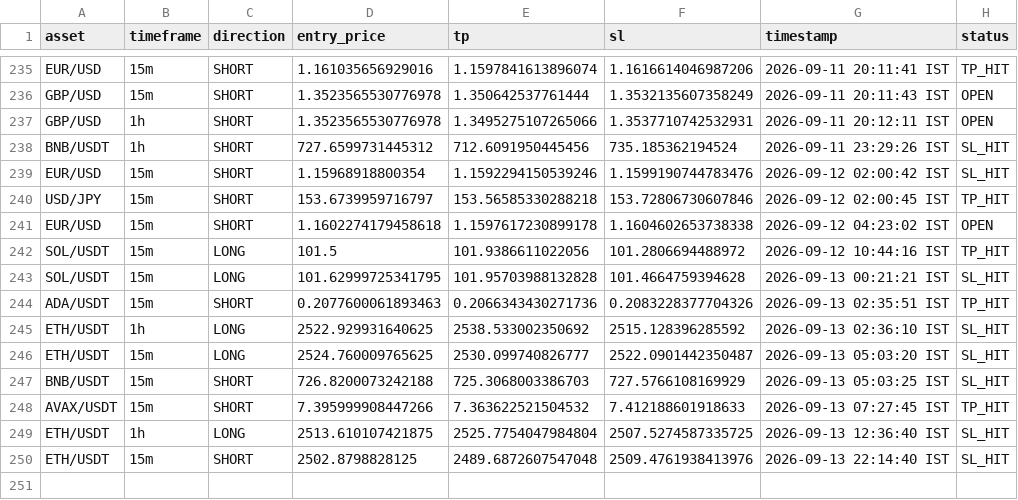
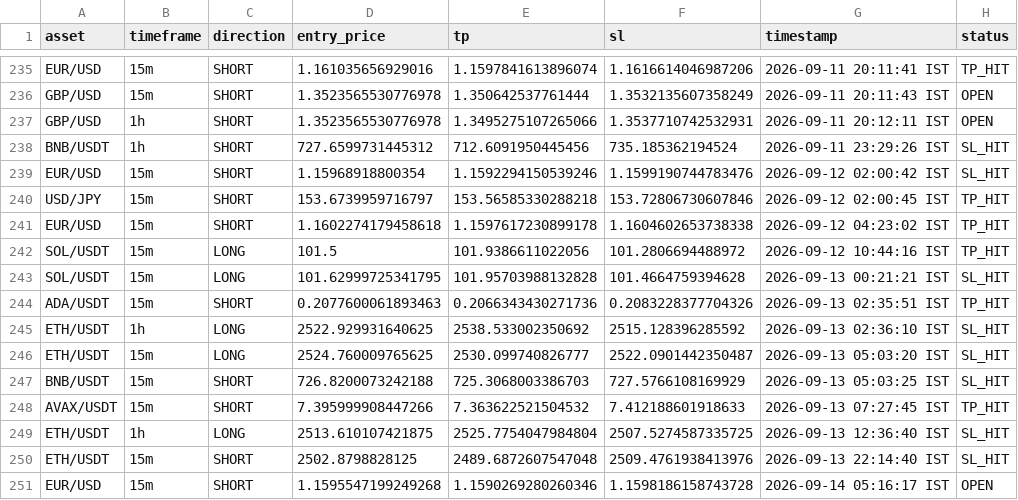
Before and after one commit to deepak3039/ai-trading-scanner, a CSV file: trade_log.csv, drawn as a sheet; only a part is shown, gaps mark what is left out.

```diff
--- a/trade_log.csv
+++ b/trade_log.csv
@@ -240,3 +240,3 @@ EUR/USD,15m,SHORT,1.15968918800354,1.1592294150539246,1.1599190744783476,2026-09
 USD/JPY,15m,SHORT,153.6739959716797,153.56585330288218,153.72806730607846,2026-09-12 02:00:45 IST,TP_HIT
-EUR/USD,15m,SHORT,1.1602274179458618,1.1597617230899178,1.1604602653738338,2026-09-12 04:23:02 IST,OPEN
+EUR/USD,15m,SHORT,1.1602274179458618,1.1597617230899178,1.1604602653738338,2026-09-12 04:23:02 IST,TP_HIT
 SOL/USDT,15m,LONG,101.5,101.9386611022056,101.2806694488972,2026-09-12 10:44:16 IST,TP_HIT
@@ -250 +250,2 @@ ETH/USDT,1h,LONG,2513.610107421875,2525.7754047984804,2507.5274587335725,2026-09
 ETH/USDT,15m,SHORT,2502.8798828125,2489.6872607547048,2509.4761938413976,2026-09-13 22:14:40 IST,SL_HIT
+EUR/USD,15m,SHORT,1.1595547199249268,1.1590269280260346,1.1598186158743728,2026-09-14 05:16:17 IST,OPEN
```
